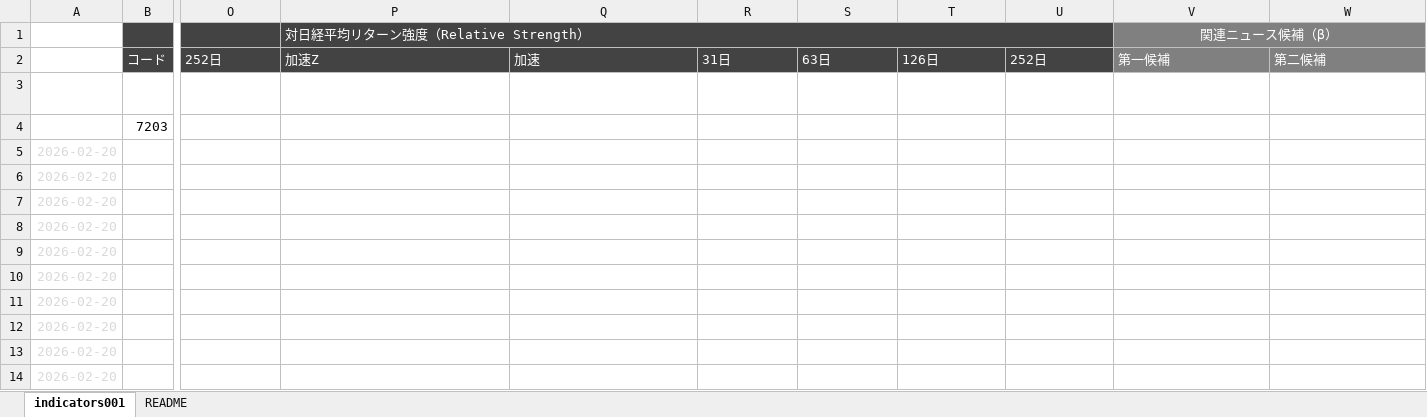
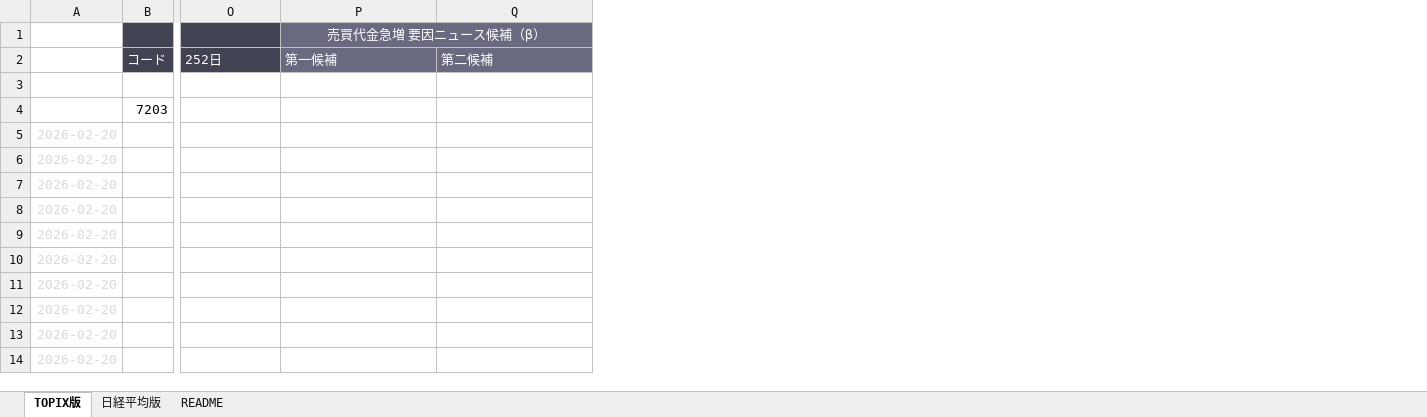
Before and after one commit to kuwatajunichi-cyber/stockradarsystem, an Excel workbook: data/indicators/daily/2026-02-22_Daily.xlsx, sheet TOPIX版, drawn as a sheet; only a part is shown, gaps mark what is left out; values as stored, in another font and other column widths than the file's, no borders; conditional formats not drawn; removed rows and columns are numbered as before the commit, all else as after; the diff names each change by its address in the sheet, - before the commit and + after, or states it on an @@ line.

```diff
--- a/data/indicators/daily/2026-02-22_Daily.xlsx (sheet TOPIX版)
+++ b/data/indicators/daily/2026-02-22_Daily.xlsx (sheet TOPIX版)
-sheet tab: indicators001
+sheet tab: TOPIX版
+sheet tab: 日経平均版
-column P (対日経平均リターン強度（Relative Strength）), rows 2-3: 加速Z | rs_acceleration_zscore_nikkei
-column Q, rows 2-3: 加速 | rs_acceleration_nikkei
-column R, rows 2-3: 31日 | rs31_nikkei
-column S, rows 2-3: 63日 | rs63_nikkei
-column T, rows 2-3: 126日 | rs126_nikkei
-column U, rows 2-3: 252日 | rs252_nikkei
-P1: 関連ニュース候補（β）
+P1: 売買代金急増 要因ニュース候補（β）
```
Also changed, not shown: data/indicators/daily/2026-03-07_Daily.xlsx, 4 other files.
